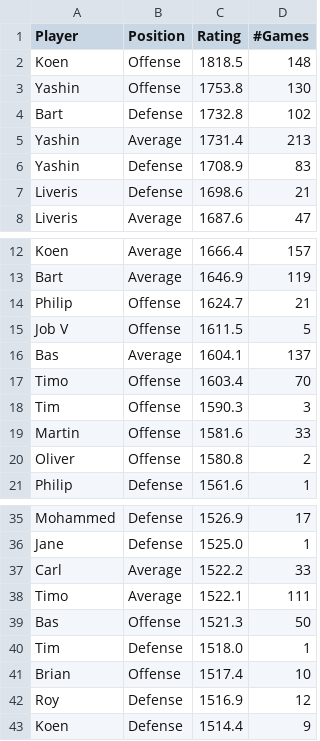
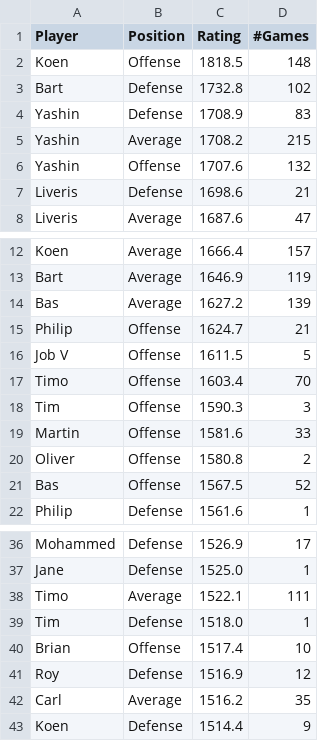
Before and after one commit to BartvonMeijenfeldt/fussball_rankings, a CSV file: beta_ratings.csv, drawn as a sheet; only a part is shown, gaps mark what is left out; removed rows and columns are numbered as before the commit, all else as after; the diff covers the shown part only; the diff names each change by its address in the sheet, - before the commit and + after, or states it on an @@ line.

```diff
--- a/beta_ratings.csv
+++ b/beta_ratings.csv
-row 3: Yashin | Offense | 1753.8 | 130
-row 5: Yashin | Average | 1731.4 | 213
+row 5: Yashin | Average | 1708.2 | 215
+row 6: Yashin | Offense | 1707.6 | 132
+row 14: Bas | Average | 1627.2 | 139
-row 16: Bas | Average | 1604.1 | 137
+row 21: Bas | Offense | 1567.5 | 52
-row 37: Carl | Average | 1522.2 | 33
-row 39: Bas | Offense | 1521.3 | 50
+row 42: Carl | Average | 1516.2 | 35
```
Also changed, not shown: 1 added row, 1 removed row and 4 edited cells elsewhere in this file, calculations.csv, results_table_football.csv, 1 other file.
